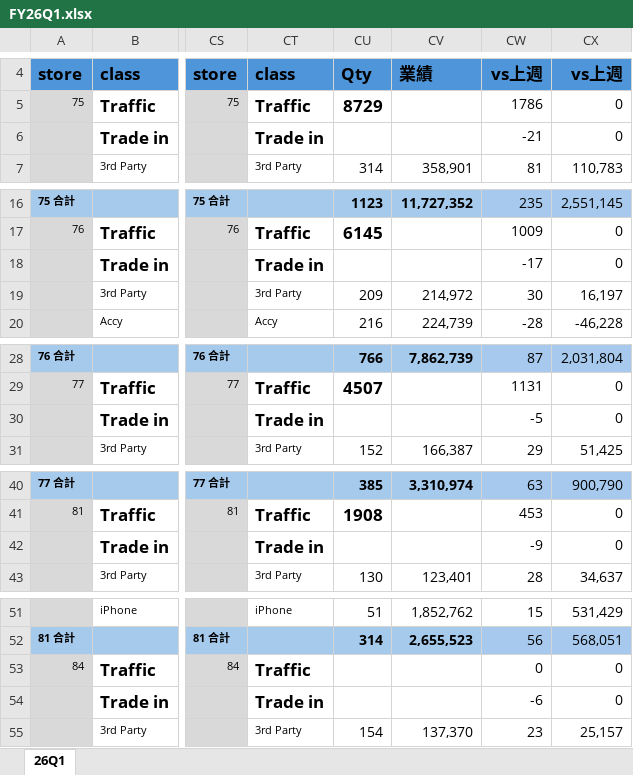
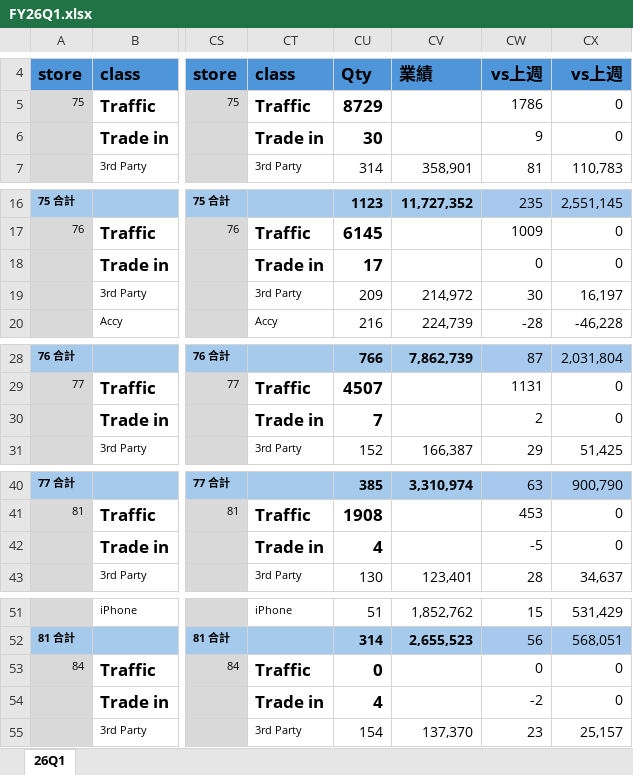
Before and after one commit to moriochang/QBR, an Excel workbook: data/FY26Q1.xlsx, sheet 26Q1, drawn as a sheet; only a part is shown, gaps mark what is left out; values as stored, in another font and other column widths than the file's, no borders; conditional formats not drawn; the diff names each change by its address in the sheet, - before the commit and + after, or states it on an @@ line.

Commit message:
Update FY26Q1.xlsx

```diff
--- a/data/FY26Q1.xlsx (sheet 26Q1)
+++ b/data/FY26Q1.xlsx (sheet 26Q1)
-CU6: (empty)
+CU6: 30
-CW6: -21
+CW6: 9
-CU18: (empty)
+CU18: 17
-CW18: -17
+CW18: 0
-CU30: (empty)
+CU30: 7
-CW30: -5
+CW30: 2
-CU42: (empty)
+CU42: 4
-CW42: -9
+CW42: -5
-CU53: (empty)
+CU53: 0
-CU54: (empty)
+CU54: 4
-CW54: -6
+CW54: -2
```
